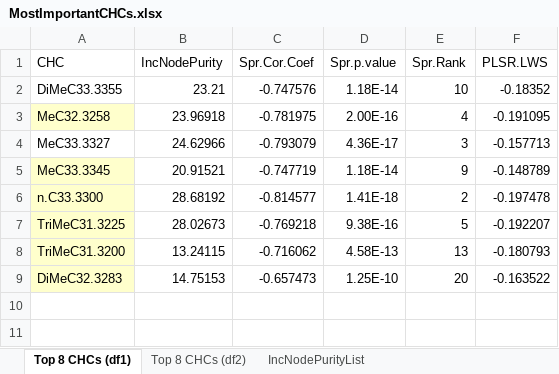
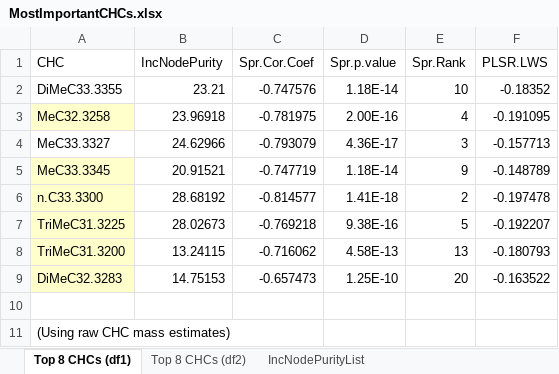
Before and after one commit to BAWhyte/Ant-CHCs-Desiccation, an Excel workbook: MostImportantCHCs.xlsx, sheet Top 8 CHCs (df1), drawn as a sheet; values as stored, in another font and other column widths than the file's, no borders; the diff names each change by its address in the sheet, - before the commit and + after, or states it on an @@ line.

```diff
--- a/MostImportantCHCs.xlsx (sheet Top 8 CHCs (df1))
+++ b/MostImportantCHCs.xlsx (sheet Top 8 CHCs (df1))
+row 10: (empty)
+row 11: (Using raw CHC mass estimates)
```
Also changed, not shown: sheet Top 8 CHCs (df2), 10 other files.
